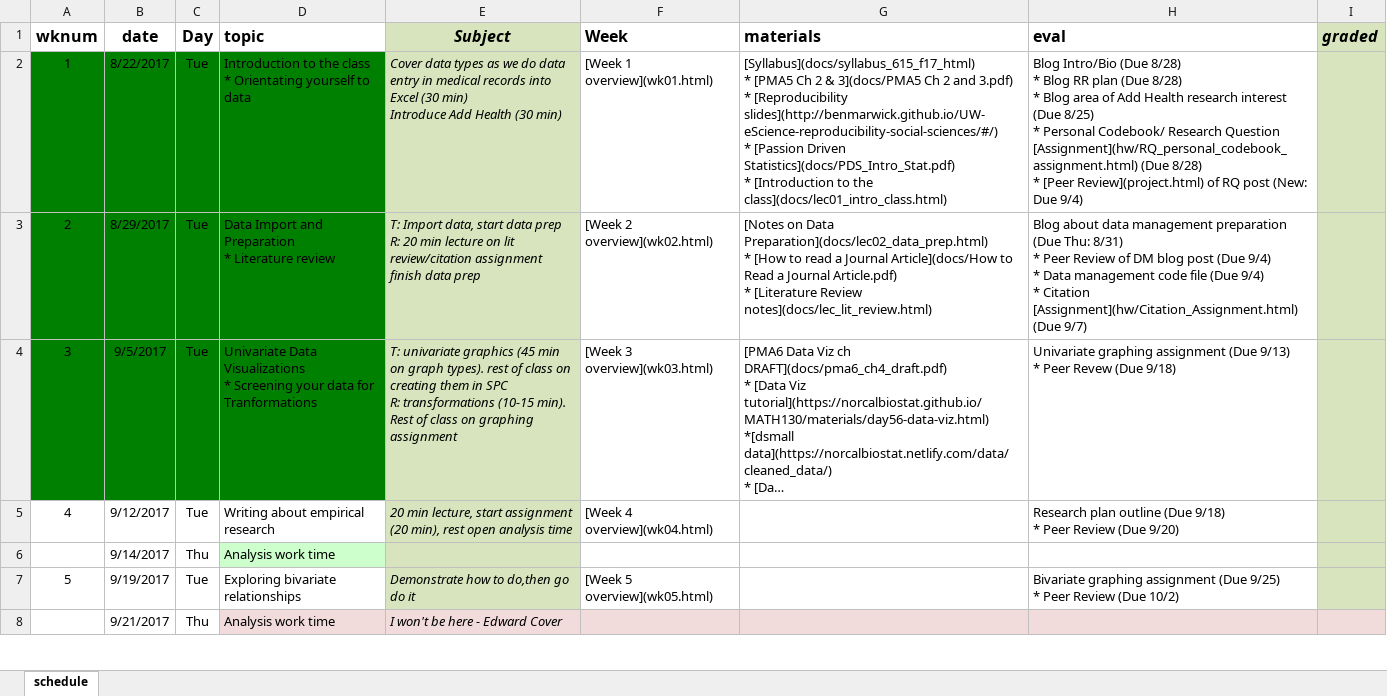
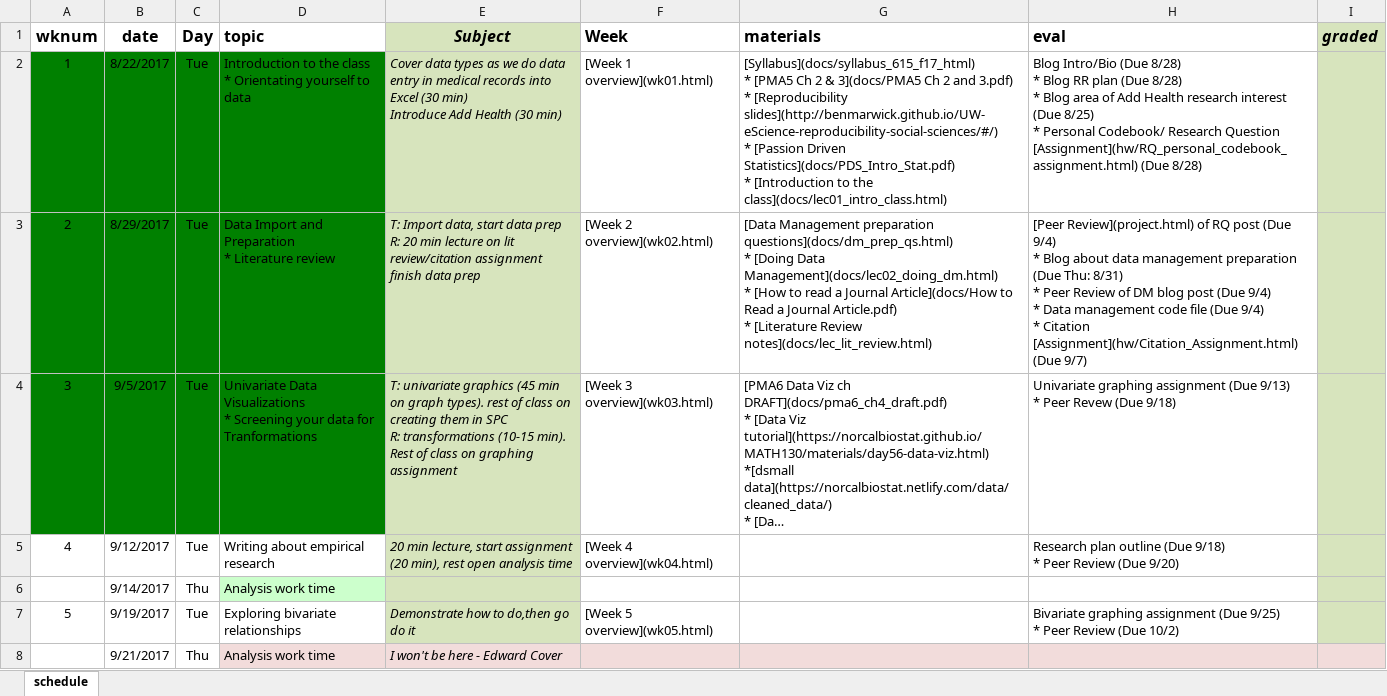
Before and after one commit to norcalbiostat/MATH615_F19_old, an Excel workbook: schedule_615.xlsx, sheet schedule, drawn as a sheet; only a part is shown; long unchanged cells end in …; values as stored, in another font and other column widths than the file's, no borders; ↵ is a line break in a cell; the diff names each change by its address in the sheet, - before the commit and + after, or states it on an @@ line.

```diff
--- a/schedule_615.xlsx (sheet schedule)
+++ b/schedule_615.xlsx (sheet schedule)
-H2 (eval): …(Due 8/28) ↵ * [Peer Review](project.html) of RQ post (New: Due 9/4)
+H2 (eval): …(Due 8/28)
-G3 (materials): [Notes on Data Preparation](docs/lec02_data_prep.html) ↵ * [How…
+G3 (materials): [Data Management preparation questions](docs/dm_prep_qs.html) ↵ * [Doing Data Management](docs/lec02_doing_dm.html) ↵ * [How…
-H3 (eval): Blog about…
+H3 (eval): [Peer Review](project.html) of RQ post (Due 9/4) ↵ * Blog about…
```
Also changed, not shown: 11 other files.
